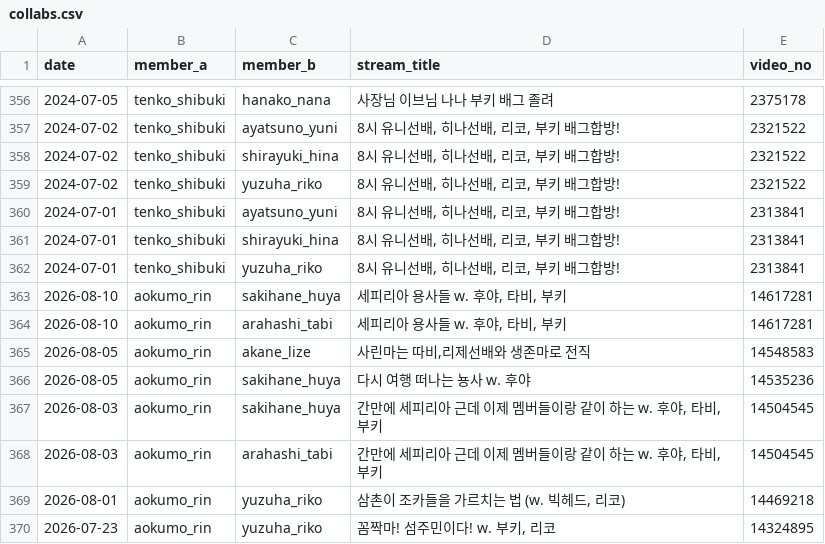
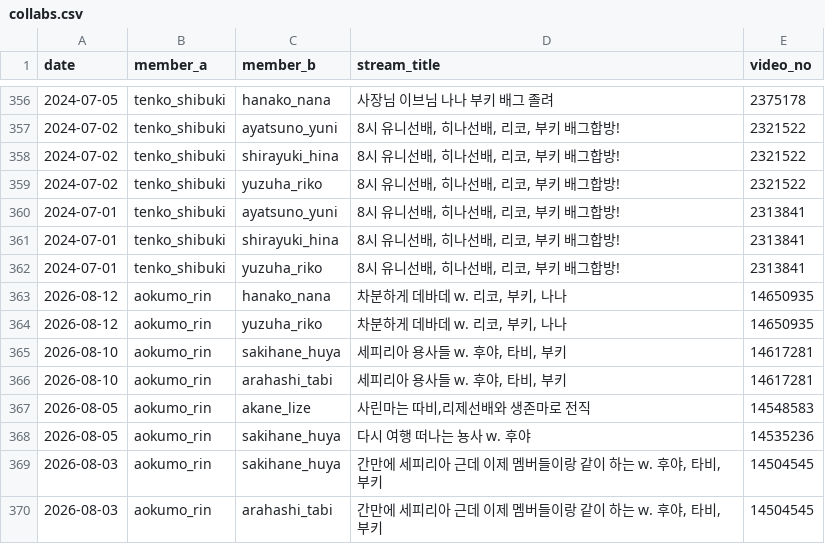
Before and after one commit to coding-jhj/Stelive_data, a CSV file: data/collabs.csv, drawn as a sheet; only a part is shown, gaps mark what is left out; the shorter side is filled out with more unchanged rows; the diff names each change by its address in the sheet, - before the commit and + after, or states it on an @@ line.

```diff
--- a/data/collabs.csv
+++ b/data/collabs.csv
+row 363: 2026-08-12 | aokumo_rin | hanako_nana | 차분하게 데바데 w. 리코, 부키, 나나 | 14650935
+row 364: 2026-08-12 | aokumo_rin | yuzuha_riko | 차분하게 데바데 w. 리코, 부키, 나나 | 14650935
```
Also changed, not shown: data/followers.csv, data/streams.csv, 3 other files.
